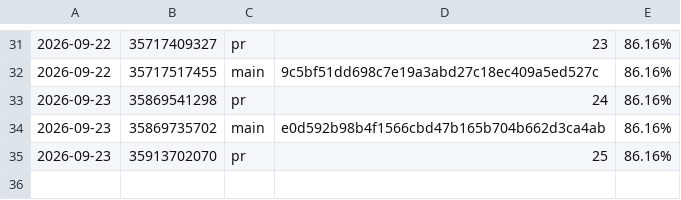
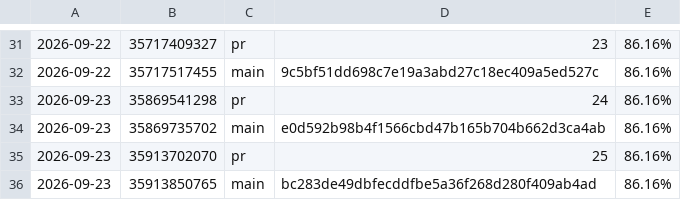
Before and after one commit to oddcoder/traqilet, a TSV file: reports.tsv, drawn as a sheet; only a part is shown, gaps mark what is left out; the diff names each change by its address in the sheet, - before the commit and + after, or states it on an @@ line.

```diff
--- a/reports.tsv
+++ b/reports.tsv
+row 36: 2026-09-23 | 35913850765 | main | bc283de49dbfecddfbe5a36f268d280f409ab4ad | 86.16%
```
Also changed, not shown: 5 other files.
